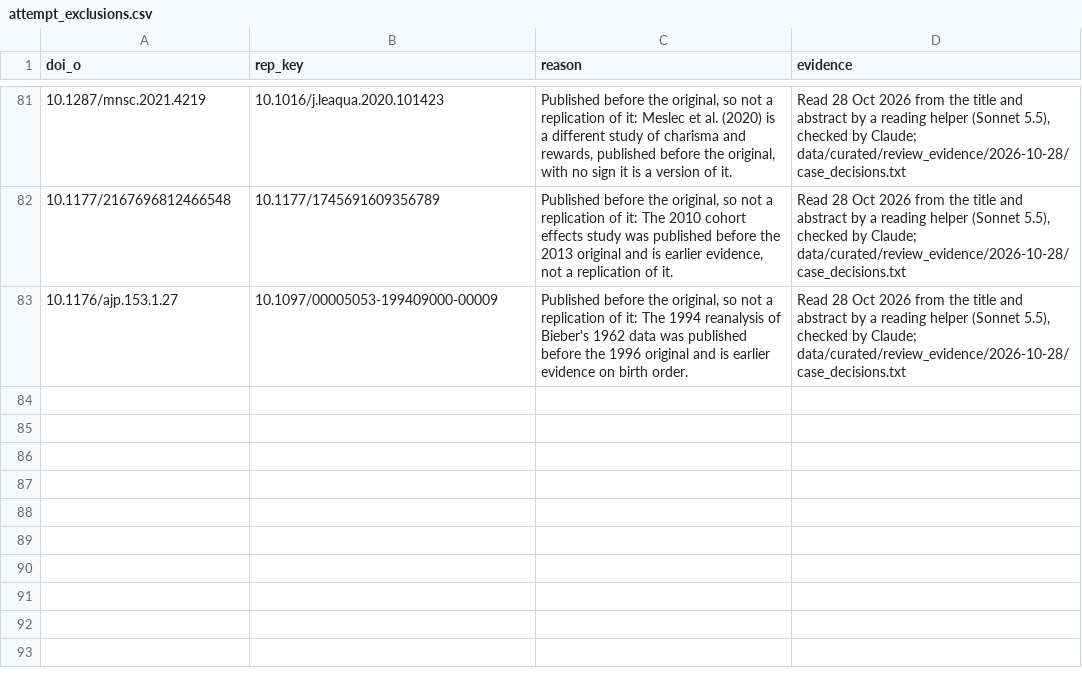
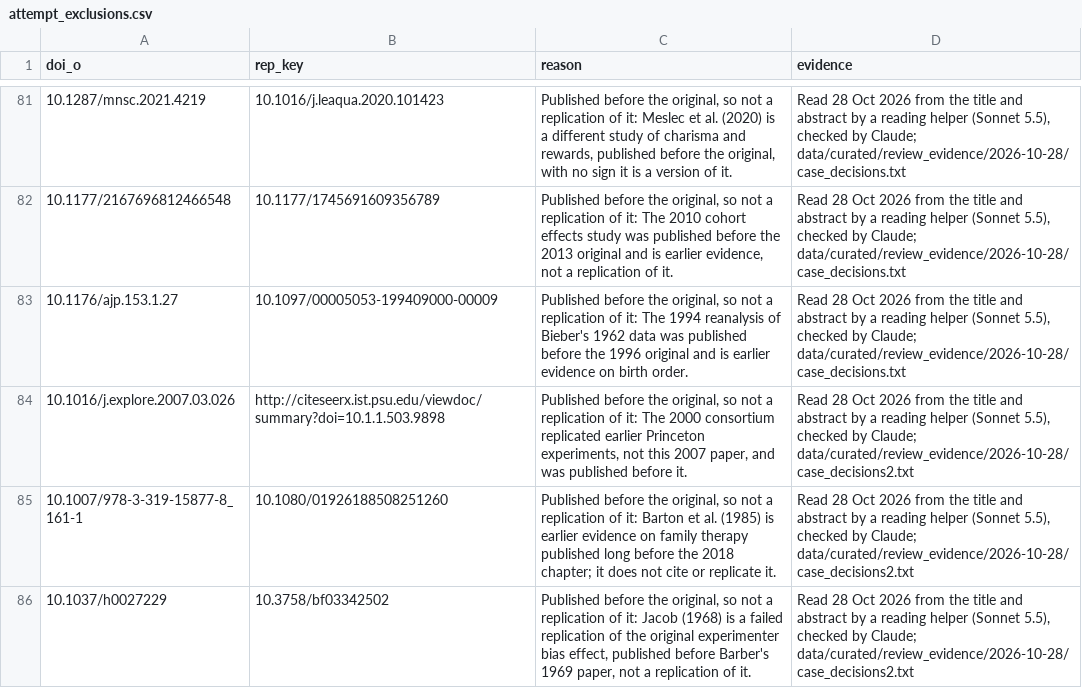
Before and after one commit to leosammallahti/retested, a CSV file: data/curated/attempt_exclusions.csv, drawn as a sheet; only a part is shown, gaps mark what is left out; the diff names each change by its address in the sheet, - before the commit and + after, or states it on an @@ line.

```diff
--- a/data/curated/attempt_exclusions.csv
+++ b/data/curated/attempt_exclusions.csv
+row 84: 10.1016/j.explore.2007.03.026 | http://citeseerx.ist.psu.edu/viewdoc/summary?doi=10.1.1.503.9898 | Published before the original, so not a replication of it: The 2000 consortium replicated earlier Princeton experiments, not this 2007 paper, and was published before it. | Read 28 Oct 2026 from the title and abstract by a reading helper (Sonnet 5.5), checked by Claude; data/curated/review_evidence/2026-10-28/case_decisions2.txt
+row 85: 10.1007/978-3-319-15877-8_161-1 | 10.1080/01926188508251260 | Published before the original, so not a replication of it: Barton et al. (1985) is earlier evidence on family therapy published long before the 2018 chapter; it does not cite or replicate it. | Read 28 Oct 2026 from the title and abstract by a reading helper (Sonnet 5.5), checked by Claude; data/curated/review_evidence/2026-10-28/case_decisions2.txt
+row 86: 10.1037/h0027229 | 10.3758/bf03342502 | Published before the original, so not a replication of it: Jacob (1968) is a failed replication of the original experimenter bias effect, published before Barber's 1969 paper, not a replication of it. | Read 28 Oct 2026 from the title and abstract by a reading helper (Sonnet 5.5), checked by Claude; data/curated/review_evidence/2026-10-28/case_decisions2.txt
```
Also changed, not shown: data/curated/attempt_results.csv, data/curated/effects_kept_apart.csv, 47 other files.
